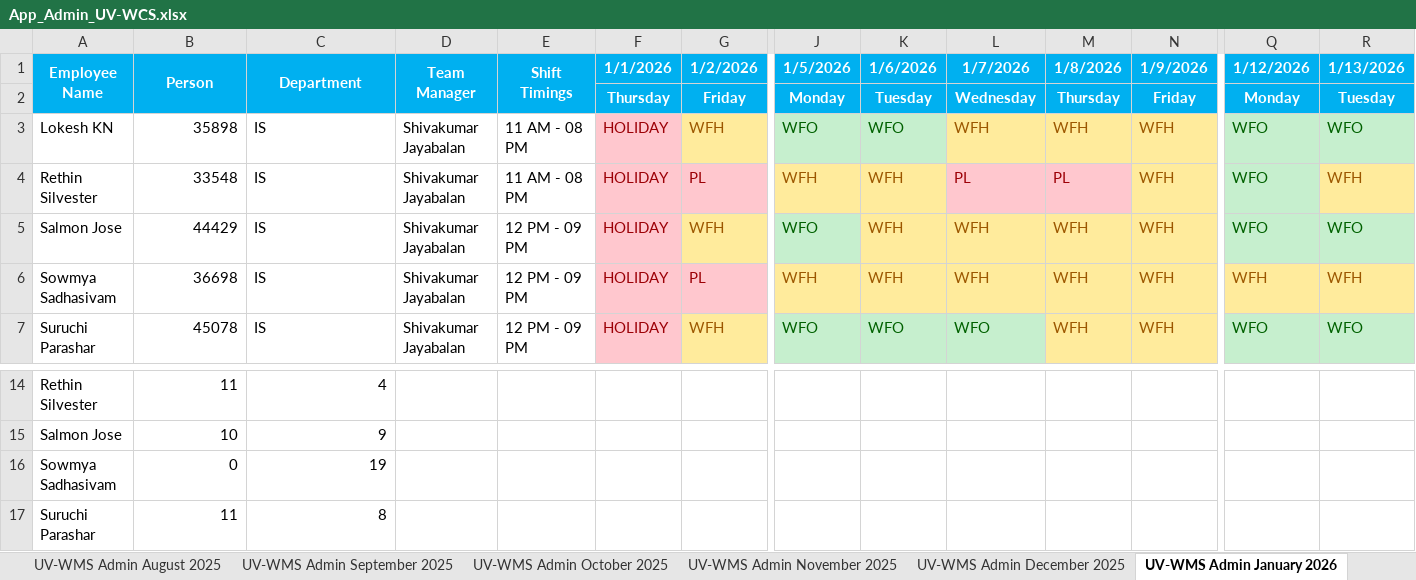
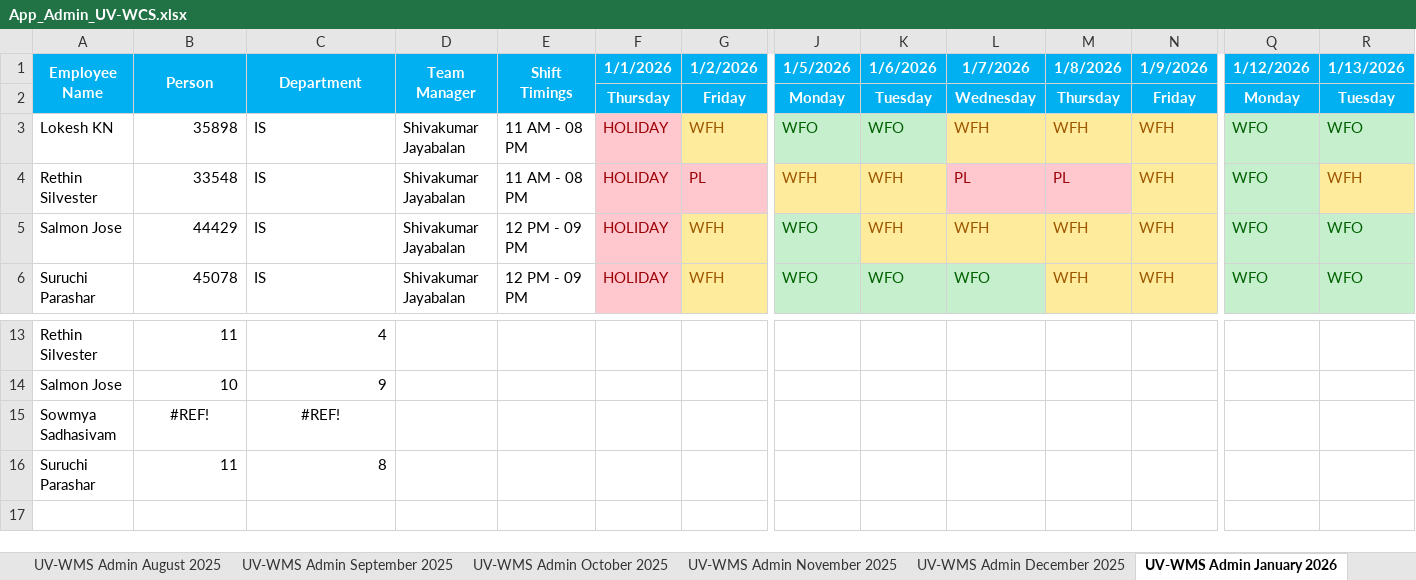
Before and after one commit to rethinsilvester/wfo-tracker, an Excel workbook: data/App_Admin_UV-WCS.xlsx, sheet UV-WMS Admin January 2026, drawn as a sheet; only a part is shown, gaps mark what is left out; values as stored, in another font and other column widths than the file's, no borders; conditional formats not drawn; removed rows and columns are numbered as before the commit, all else as after; rows hold the shown columns only; the diff names each change by its address in the sheet, - before the commit and + after, or states it on an @@ line.

```diff
--- a/data/App_Admin_UV-WCS.xlsx (sheet UV-WMS Admin January 2026)
+++ b/data/App_Admin_UV-WCS.xlsx (sheet UV-WMS Admin January 2026)
-row 6: Sowmya Sadhasivam | 36698 | IS | Shivakumar Jayabalan | 12 PM - 09 PM | HOLIDAY | PL | WFH | WFH | WFH | WFH | WFH | WFH | WFH
-B15 (Person): 0
+B15 (Person): #REF!
-B15:C15 alignment: right
+B15:C15 alignment: center
-C15 (Department): 19
+C15 (Department): #REF!
```
Also changed, not shown: sheet UV-WMS Admin July 2025, sheet UV-WMS Admin December 2025, sheet UV-WMS Admin October 2025, sheet UV-WMS Admin September 2025, sheet UV-WMS Admin April 2025, sheet UV-WMS Admin May 2025, 5 more sheets, 1 other file.
